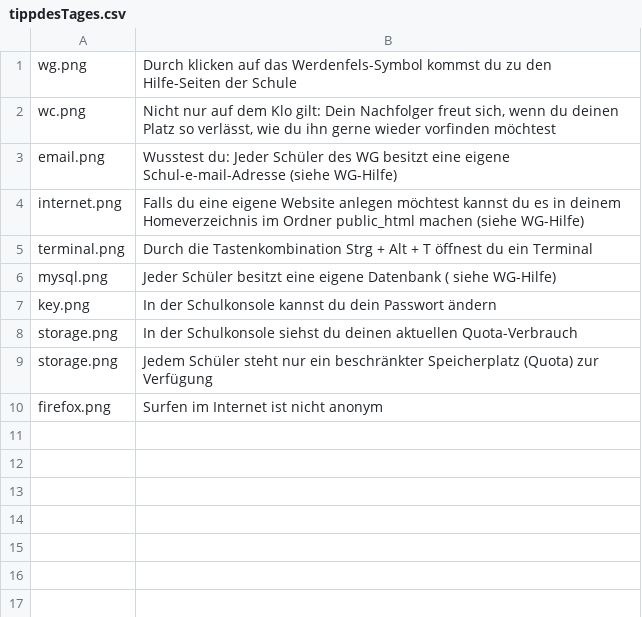
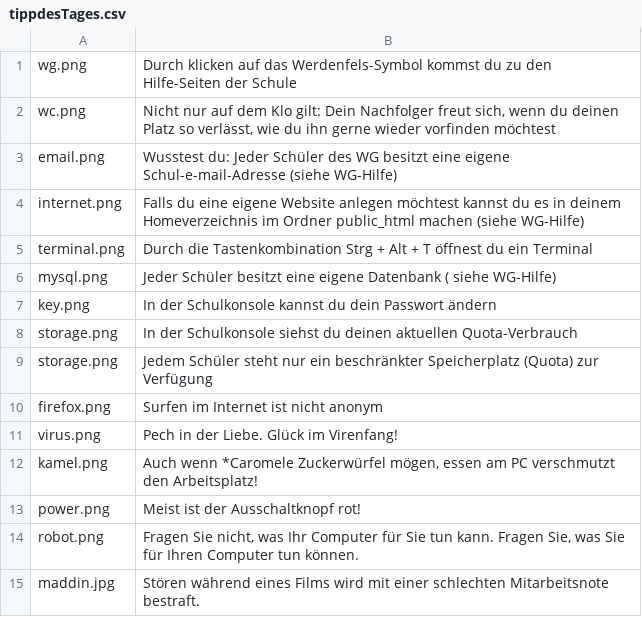
Before and after one commit to Werdenfels-Gymnasium/Client-Customizations, a CSV file: data/tippdesTages.csv, drawn as a sheet.

Commit message:
update(): Add messages and pics
fix(): fix typo

```diff
--- a/data/tippdesTages.csv
+++ b/data/tippdesTages.csv
@@ -10 +10,6 @@ storage.png;Jedem Schüler steht nur ein beschränkter Speicherplatz (Quota) zur
 firefox.png;Surfen im Internet ist nicht anonym
+virus.png;Pech in der Liebe. Glück im Virenfang!
+kamel.png;Auch wenn *Caromele Zuckerwürfel mögen, essen am PC verschmutzt den Arbeitsplatz!
+power.png;Meist ist der Ausschaltknopf rot!
+robot.png;Fragen Sie nicht, was Ihr Computer für Sie tun kann. Fragen Sie, was Sie für Ihren Computer tun können.
+maddin.jpg;Stören während eines Films wird mit einer schlechten Mitarbeitsnote bestraft.
```
Also changed, not shown: 5 other files.
